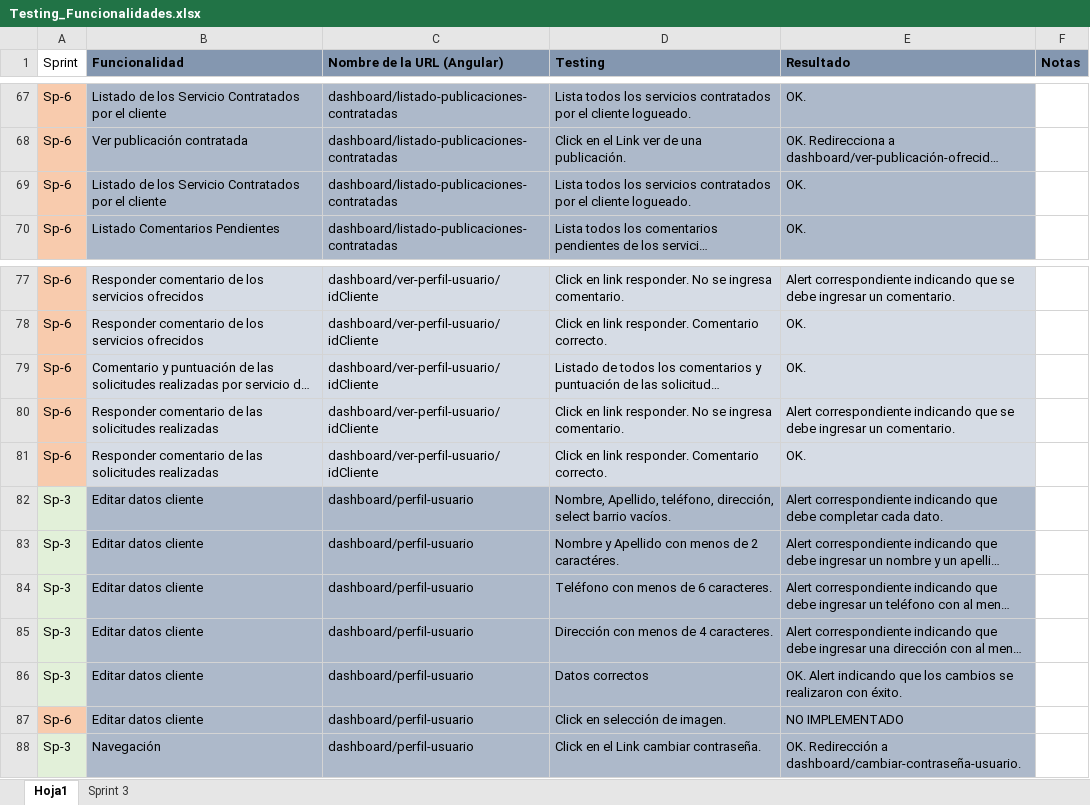
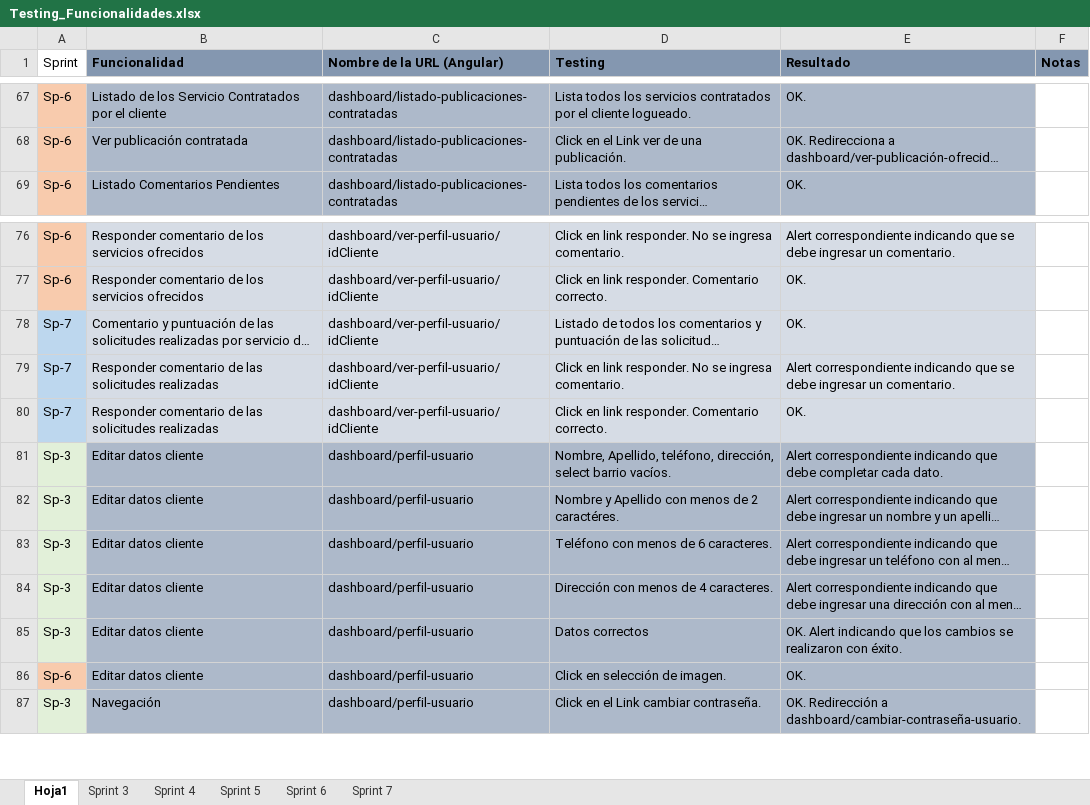
Before and after one commit to fedespe/ProyectoFinal, an Excel workbook: Documentacion/Testing y funcionalidades/Testing_Funcionalidades.xlsx, sheet Hoja1, drawn as a sheet; only a part is shown, gaps mark what is left out; long unchanged cells end in …; values as stored, in another font and other column widths than the file's, no borders; removed rows and columns are numbered as before the commit, all else as after; the diff names each change by its address in the sheet, - before the commit and + after, or states it on an @@ line.

```diff
--- a/Documentacion/Testing y funcionalidades/Testing_Funcionalidades.xlsx (sheet Hoja1)
+++ b/Documentacion/Testing y funcionalidades/Testing_Funcionalidades.xlsx (sheet Hoja1)
+sheet tab: Sprint 4
+sheet tab: Sprint 5
+sheet tab: Sprint 6
+sheet tab: Sprint 7
-row 69: Sp-6 | Listado de los Servicio Contratados por el cliente | dashboard/listado-publicaciones-contratadas | Lista todos los servicios contratados por el cliente logueado. | OK.
-A78:A80 (Sprint): Sp-6
+A78:A80 (Sprint): Sp-7
-A78:A80 fill: #F8CBAD
+A78:A80 fill: #BDD7EE
-E86 (Resultado): NO IMPLEMENTADO
+E86 (Resultado): OK.
```
Also changed, not shown: 1 other file.
